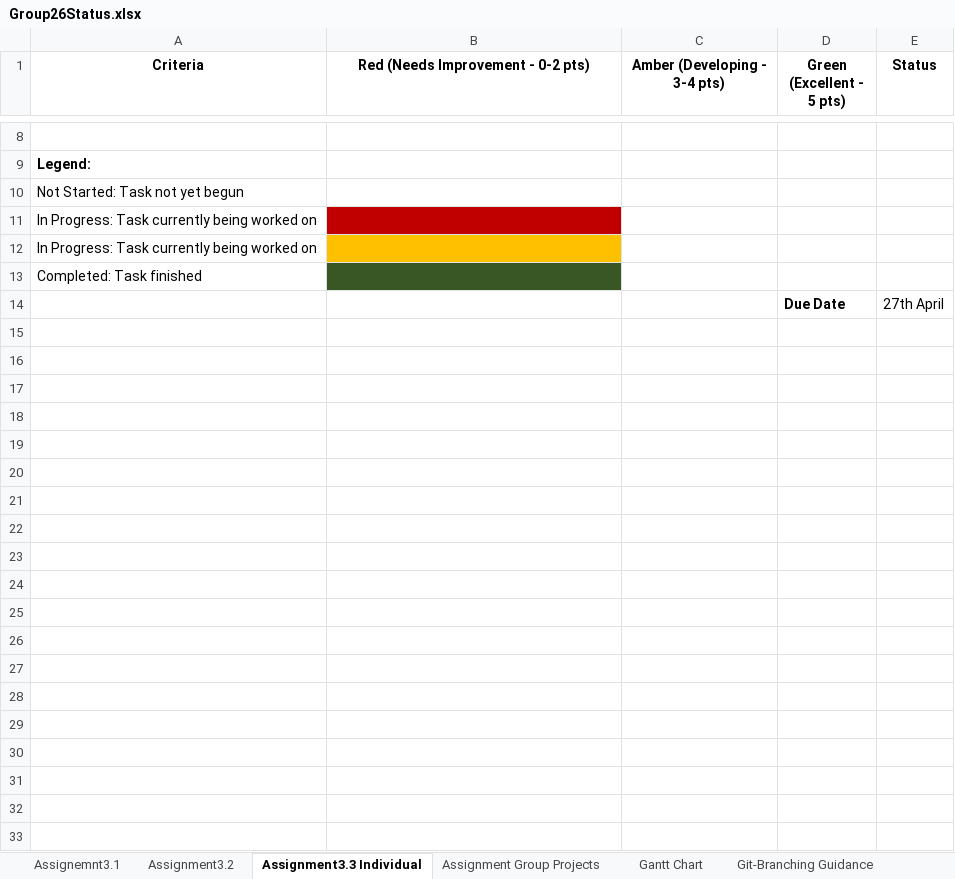
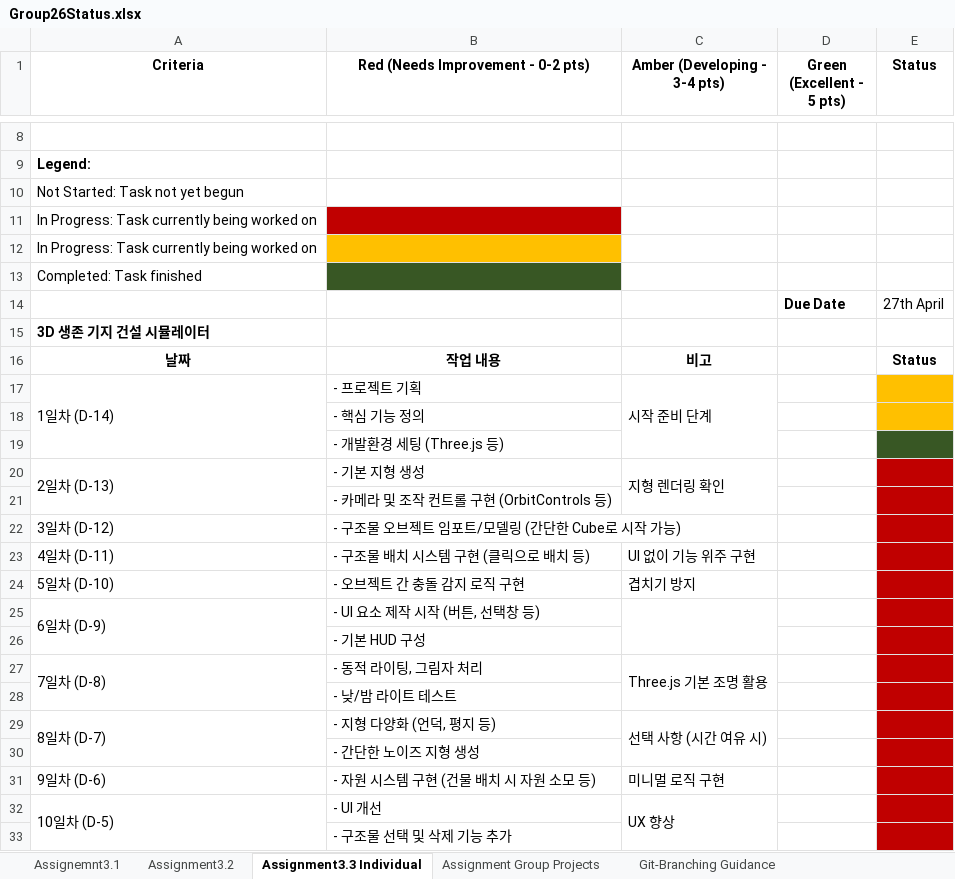
Before and after one commit to salieri009/ThreeJSUTS26, an Excel workbook: Group26Status.xlsx, sheet Assignment3.3 Individual, drawn as a sheet; only a part is shown, gaps mark what is left out; values as stored, in another font and other column widths than the file's, no borders; the diff covers the shown part only; the diff names each change by its address in the sheet, - before the commit and + after, or states it on an @@ line.

```diff
--- a/Group26Status.xlsx (sheet Assignment3.3 Individual)
+++ b/Group26Status.xlsx (sheet Assignment3.3 Individual)
-sheet tab: Gantt Chart
+row 15: 3D 생존 기지 건설 시뮬레이터
+row 16: 날짜 | 작업 내용 | 비고 |  | Status
+row 17: 1일차 (D-14) | - 프로젝트 기획 | 시작 준비 단계
+row 18:  | - 핵심 기능 정의
+row 19:  | - 개발환경 세팅 (Three.js 등)
+row 20: 2일차 (D-13) | - 기본 지형 생성 | 지형 렌더링 확인
+row 21:  | - 카메라 및 조작 컨트롤 구현 (OrbitControls 등)
+row 22: 3일차 (D-12) | - 구조물 오브젝트 임포트/모델링 (간단한 Cube로 시작 가능)
+row 23: 4일차 (D-11) | - 구조물 배치 시스템 구현 (클릭으로 배치 등) | UI 없이 기능 위주 구현
+row 24: 5일차 (D-10) | - 오브젝트 간 충돌 감지 로직 구현 | 겹치기 방지
+row 25: 6일차 (D-9) | - UI 요소 제작 시작 (버튼, 선택창 등)
+row 26:  | - 기본 HUD 구성
+row 27: 7일차 (D-8) | - 동적 라이팅, 그림자 처리 | Three.js 기본 조명 활용
+row 28:  | - 낮/밤 라이트 테스트
+row 29: 8일차 (D-7) | - 지형 다양화 (언덕, 평지 등) | 선택 사항 (시간 여유 시)
+row 30:  | - 간단한 노이즈 지형 생성
+row 31: 9일차 (D-6) | - 자원 시스템 구현 (건물 배치 시 자원 소모 등) | 미니멀 로직 구현
+row 32: 10일차 (D-5) | - UI 개선 | UX 향상
+row 33:  | - 구조물 선택 및 삭제 기능 추가
```
Also changed, not shown: 10 added rows and cell formats elsewhere in this sheet, sheet Assignment Group Projects, sheet Git-Branching Guidance.
